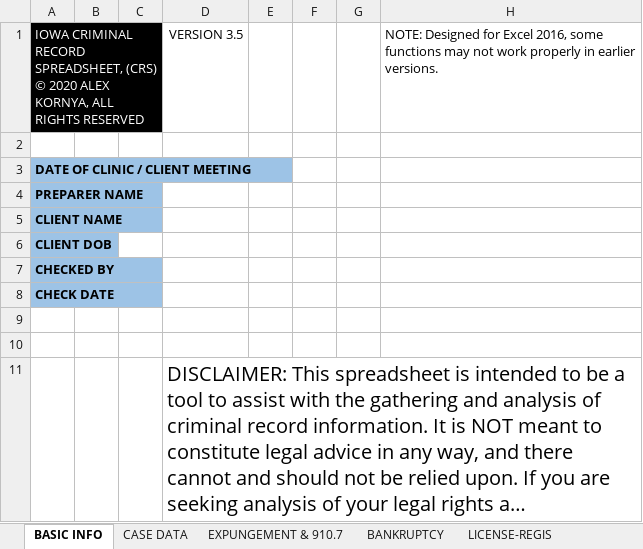
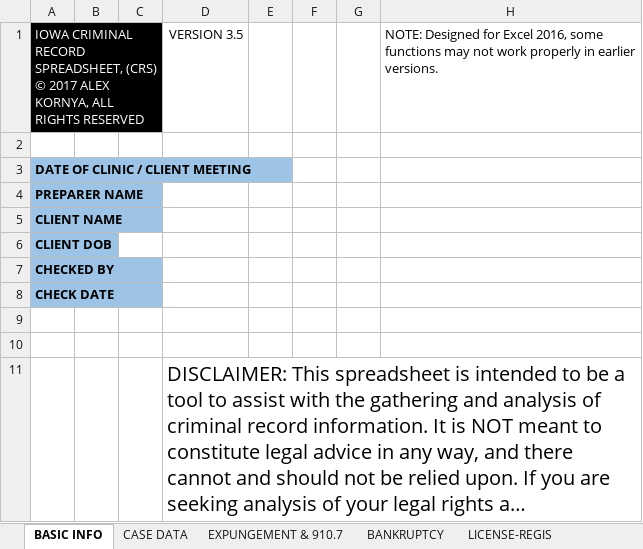
Before and after one commit to amsclark/Napier3, an Excel workbook: CRS 3.5.1.xlsx, sheet BASIC INFO, drawn as a sheet; long unchanged cells end in …; values as stored, in another font and other column widths than the file's, no borders; 1 other sheet too large or unreadable and not compared; the diff names each change by its address in the sheet, - before the commit and + after, or states it on an @@ line.

Commit message:
Add files via upload

```diff
--- a/CRS 3.5.1.xlsx (sheet BASIC INFO)
+++ b/CRS 3.5.1.xlsx (sheet BASIC INFO)
-A1: …(CRS) © 2020 ALEX KORNYA,…
+A1: …(CRS) © 2017 ALEX KORNYA,…
```
